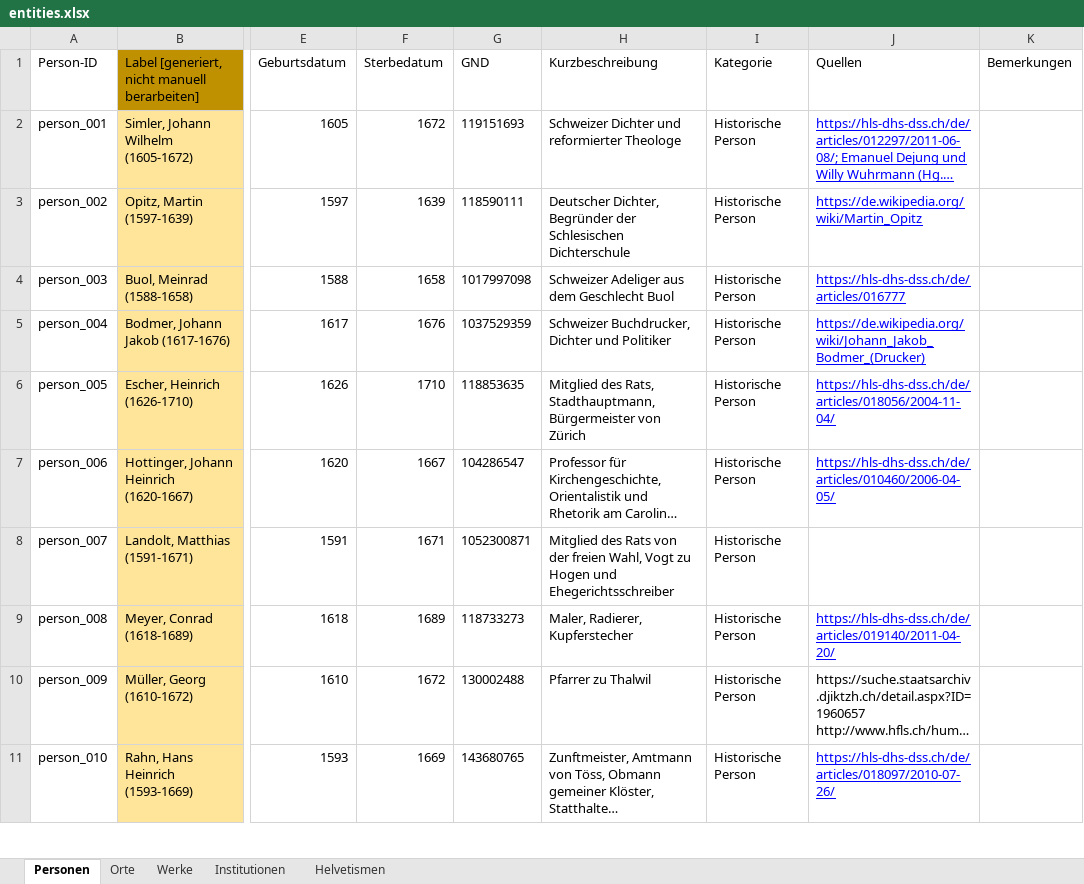
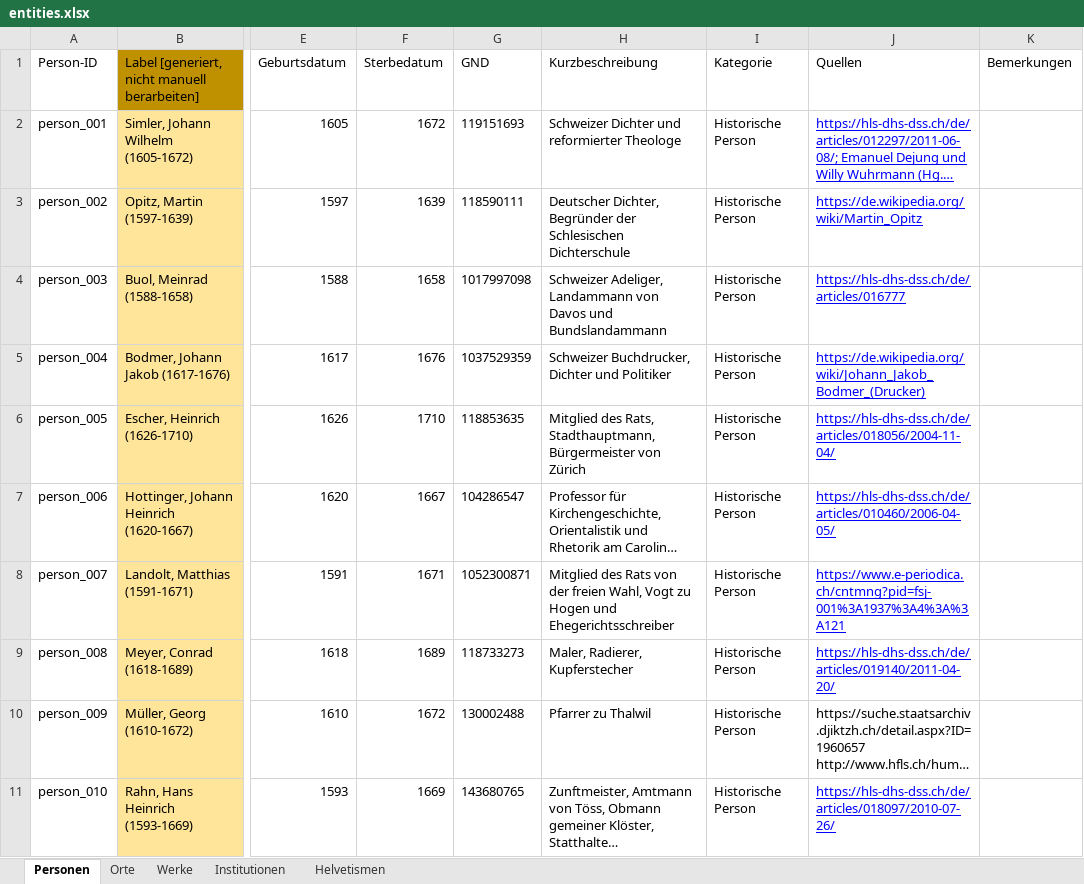
Before and after one commit to DHBern/simler_data, an Excel workbook: gsheet/xlsx/entities.xlsx, sheet Personen, drawn as a sheet; only a part is shown, gaps mark what is left out; long unchanged cells end in …; values as stored, in another font and other column widths than the file's, no borders; charts and pictures and table styles not drawn; the diff covers the shown part only; the diff names each change by its address in the sheet, - before the commit and + after, or states it on an @@ line.

```diff
--- a/gsheet/xlsx/entities.xlsx (sheet Personen)
+++ b/gsheet/xlsx/entities.xlsx (sheet Personen)
-H4 (Kurzbeschreibung): Schweizer Adeliger aus dem Geschlecht Buol
+H4 (Kurzbeschreibung): Schweizer Adeliger, Landammann von Davos und Bundslandammann
-J8 (Quellen): (empty)
+J8 (Quellen): https://www.e-periodica.ch/cntmng?pid=fsj-001%3A1937%3A4%3A%3A121
```
Also changed, not shown: 6 edited cells elsewhere in this sheet.
